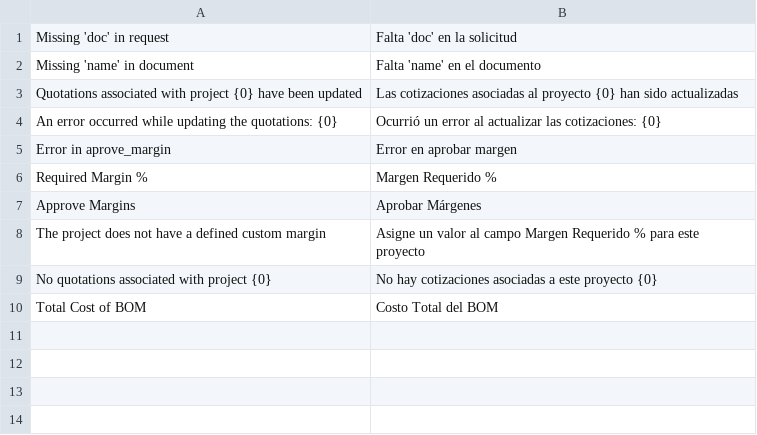
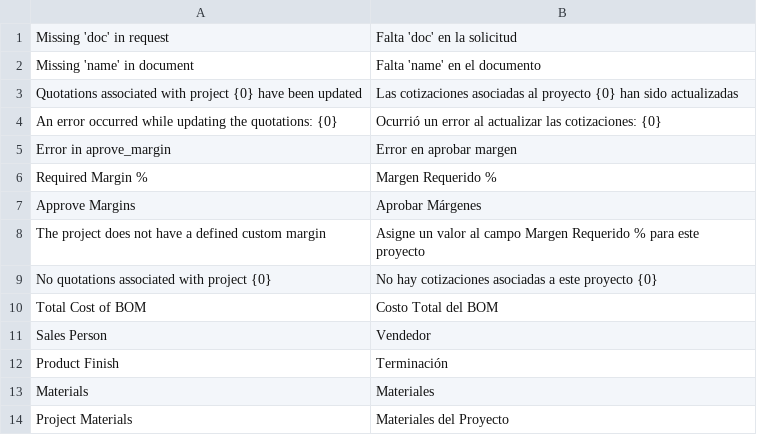
Before and after one commit to manueltm24/adv_suite, a CSV file: adv_suite/translations/es-DO.csv, drawn as a sheet.

Commit message:
Task-project-customization

```diff
--- a/adv_suite/translations/es-DO.csv
+++ b/adv_suite/translations/es-DO.csv
@@ -10 +10,5 @@ No quotations associated with project {0},No hay cotizaciones asociadas a este p
 Total Cost of BOM,Costo Total del BOM,
+Sales Person,Vendedor,
+Product Finish,Terminación,
+Materials,Materiales,
+Project Materials,Materiales del Proyecto,
```
Also changed, not shown: 19 other files.
